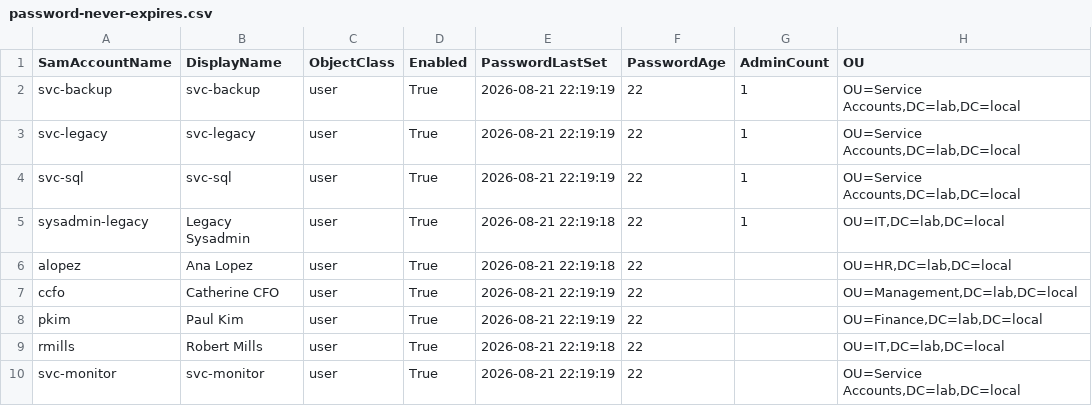
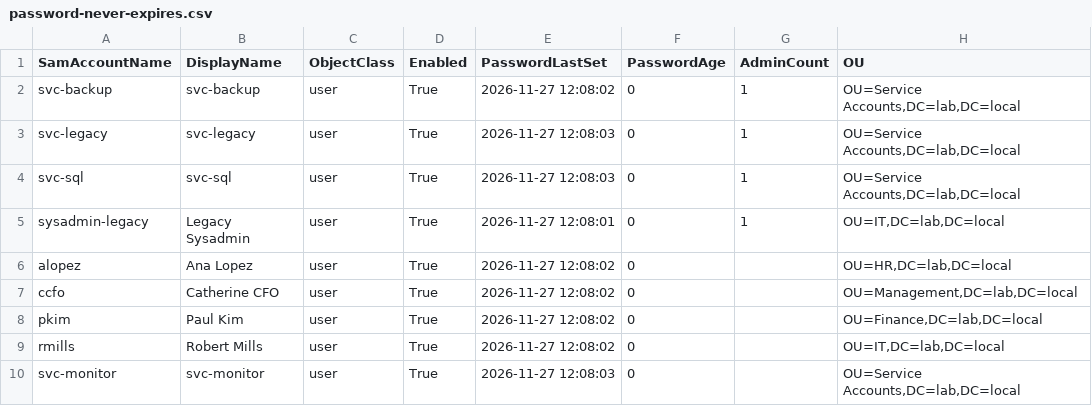
Before and after one commit to gabnougue/iam-toolkit, a CSV file: outputs/sample-results/password-never-expires.csv, drawn as a sheet; only a part is shown; the diff names each change by its address in the sheet, - before the commit and + after, or states it on an @@ line.

```diff
--- a/outputs/sample-results/password-never-expires.csv
+++ b/outputs/sample-results/password-never-expires.csv
-E2 (PasswordLastSet): 2026-08-21 22:19:19
+E2 (PasswordLastSet): 2026-11-27 12:08:02
-F2:F10 (PasswordAge): 22
+F2:F10 (PasswordAge): 0
-E3:E4 (PasswordLastSet): 2026-08-21 22:19:19
+E3:E4 (PasswordLastSet): 2026-11-27 12:08:03
-E5 (PasswordLastSet): 2026-08-21 22:19:18
+E5 (PasswordLastSet): 2026-11-27 12:08:01
-E6 (PasswordLastSet): 2026-08-21 22:19:18
+E6 (PasswordLastSet): 2026-11-27 12:08:02
-E7:E8 (PasswordLastSet): 2026-08-21 22:19:19
+E7:E8 (PasswordLastSet): 2026-11-27 12:08:02
-E9 (PasswordLastSet): 2026-08-21 22:19:18
+E9 (PasswordLastSet): 2026-11-27 12:08:02
-E10 (PasswordLastSet): 2026-08-21 22:19:19
+E10 (PasswordLastSet): 2026-11-27 12:08:03
```
Also changed, not shown: outputs/sample-results/inactive-users.csv, 2 other files.
